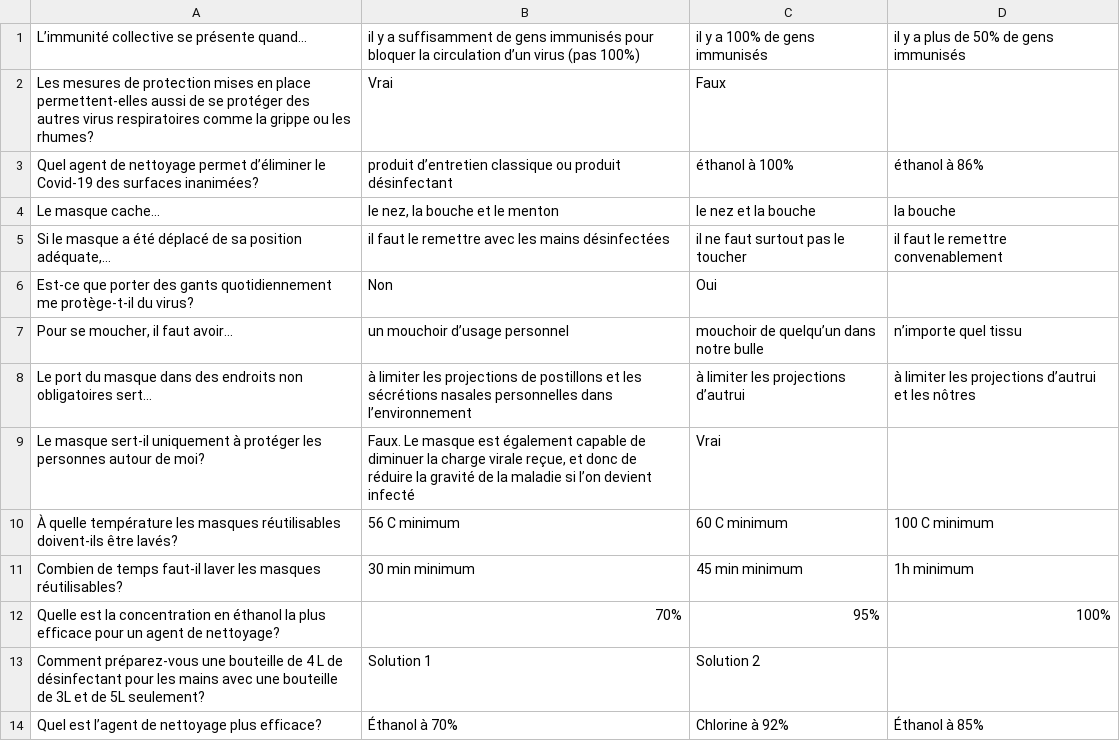
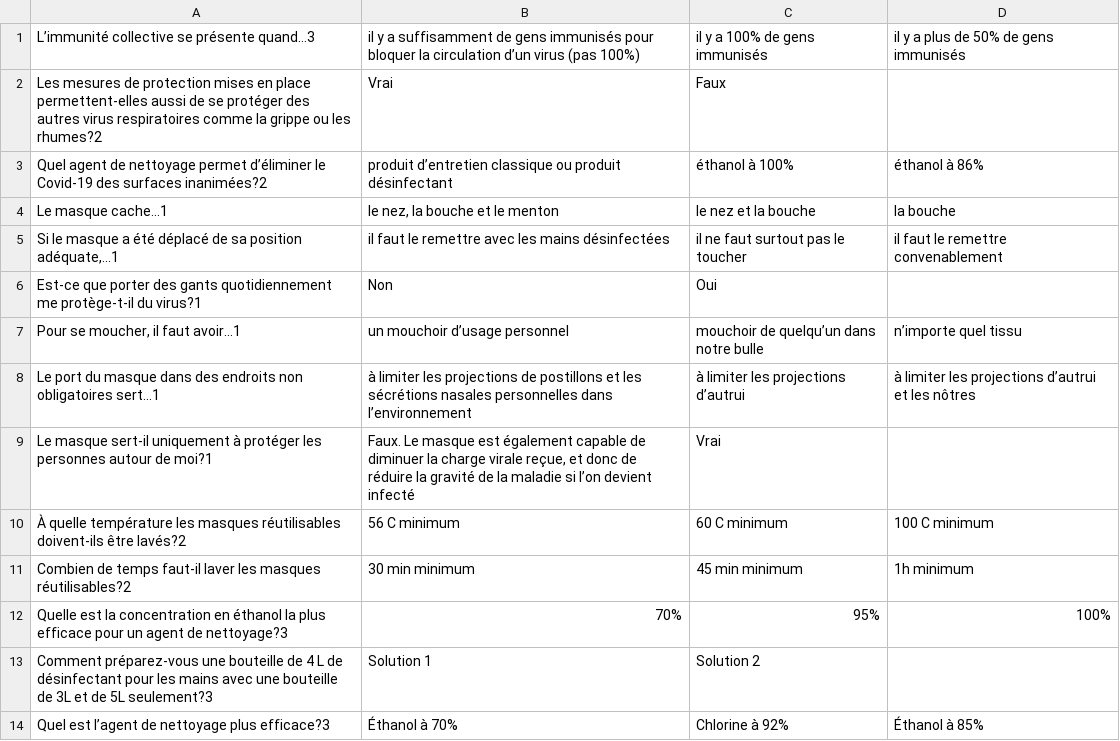
Before and after one commit to homemadelab/homemadelab.github.io, a CSV file: coronavirus/preguntas/farmacia_fr.csv, drawn as a sheet; only a part is shown; the diff covers the shown part only.

```diff
--- a/coronavirus/preguntas/farmacia_fr.csv
+++ b/coronavirus/preguntas/farmacia_fr.csv
@@ -1,14 +1,14 @@
-L’immunité collective se présente quand…;il y a suffisamment de gens immunisés pour bloquer la circulation d’un virus (pas 100%);il y a 100% de gens immunisés;il y a plus de 50% de gens immunisés
-Les mesures de protection mises en place permettent-elles aussi de se protéger des autres virus respiratoires comme la grippe ou les rhumes?;Vrai;Faux
-Quel agent de nettoyage permet d’éliminer le Covid-19 des surfaces inanimées?;produit d’entretien classique ou produit désinfectant;éthanol à 100%;éthanol à 86%
-Le masque cache…;le nez, la bouche et le menton;le nez et la bouche;la bouche
-Si le masque a été déplacé de sa position adéquate,…;il faut le remettre avec les mains désinfectées;il ne faut surtout pas le toucher;il faut le remettre convenablement
-Est-ce que porter des gants quotidiennement me protège-t-il du virus?;Non;Oui
-Pour se moucher, il faut avoir…;un mouchoir d’usage personnel;mouchoir de quelqu’un dans notre bulle;n’importe quel tissu
-Le port du masque dans des endroits non obligatoires sert…;à limiter les projections de postillons et les sécrétions nasales personnelles dans l’environnement ;à limiter les projections d’autrui ;à limiter les projections d’autrui et les nôtres
-Le masque sert-il uniquement à protéger les personnes autour de moi? ;Faux. Le masque est également capable de diminuer la charge virale reçue, et donc de réduire la gravité de la maladie si l’on devient infecté;Vrai
-À quelle température les masques réutilisables doivent-ils être lavés?;56 C minimum;60 C minimum;100 C minimum
-Combien de temps faut-il laver les masques réutilisables?;30 min minimum;45 min minimum;1h minimum
-Quelle est la concentration en éthanol la plus efficace pour un agent de nettoyage?;70%;95%;100%
-Comment préparez-vous une bouteille de 4 L de désinfectant pour les mains avec une bouteille de 3L et de 5L seulement?;Solution 1;Solution 2
-Quel est l’agent de nettoyage plus efficace?;Éthanol à 70%;Chlorine à 92%;Éthanol à 85%
+L’immunité collective se présente quand…3;il y a suffisamment de gens immunisés pour bloquer la circulation d’un virus (pas 100%);il y a 100% de gens immunisés;il y a plus de 50% de gens immunisés
+Les mesures de protection mises en place permettent-elles aussi de se protéger des autres virus respiratoires comme la grippe ou les rhumes?2;Vrai;Faux
+Quel agent de nettoyage permet d’éliminer le Covid-19 des surfaces inanimées?2;produit d’entretien classique ou produit désinfectant;éthanol à 100%;éthanol à 86%
+Le masque cache…1;le nez, la bouche et le menton;le nez et la bouche;la bouche
+Si le masque a été déplacé de sa position adéquate,…1;il faut le remettre avec les mains désinfectées;il ne faut surtout pas le toucher;il faut le remettre convenablement
+Est-ce que porter des gants quotidiennement me protège-t-il du virus?1;Non;Oui
+Pour se moucher, il faut avoir…1;un mouchoir d’usage personnel;mouchoir de quelqu’un dans notre bulle;n’importe quel tissu
+Le port du masque dans des endroits non obligatoires sert…1;à limiter les projections de postillons et les sécrétions nasales personnelles dans l’environnement ;à limiter les projections d’autrui ;à limiter les projections d’autrui et les nôtres
+Le masque sert-il uniquement à protéger les personnes autour de moi?1;Faux. Le masque est également capable de diminuer la charge virale reçue, et donc de réduire la gravité de la maladie si l’on devient infecté;Vrai
+À quelle température les masques réutilisables doivent-ils être lavés?2;56 C minimum;60 C minimum;100 C minimum
+Combien de temps faut-il laver les masques réutilisables?2;30 min minimum;45 min minimum;1h minimum
+Quelle est la concentration en éthanol la plus efficace pour un agent de nettoyage?3;70%;95%;100%
+Comment préparez-vous une bouteille de 4 L de désinfectant pour les mains avec une bouteille de 3L et de 5L seulement?3;Solution 1;Solution 2
+Quel est l’agent de nettoyage plus efficace?3;Éthanol à 70%;Chlorine à 92%;Éthanol à 85%
```
Also changed, not shown: 16 edited cells elsewhere in this file, coronavirus/preguntas/farmacia_en.csv, coronavirus/preguntas/farmacia_es.csv, 1 other file.
